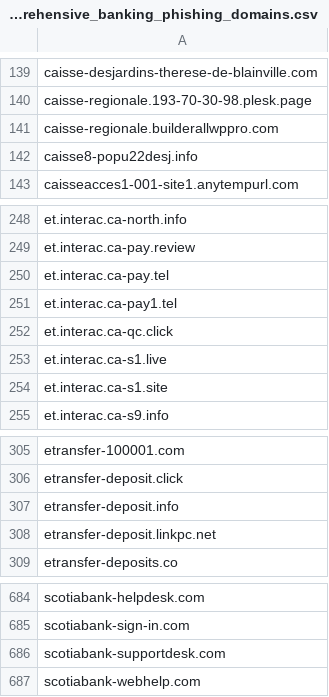
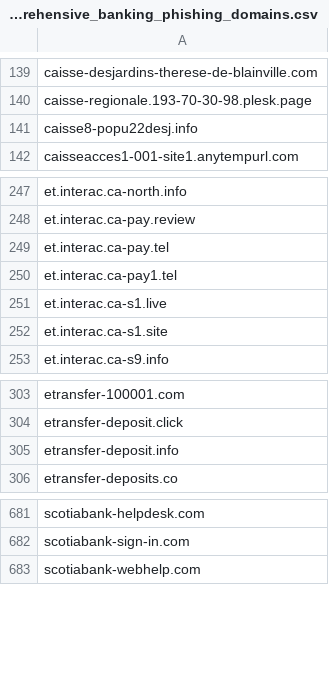
Before and after one commit to Phishcan/phishcan-data, a CSV file: api/banking/comprehensive_banking_phishing_domains.csv, drawn as a sheet; only a part is shown, gaps mark what is left out; the diff names each change by its address in the sheet, - before the commit and + after, or states it on an @@ line.

Commit message:
Update phishing exports - 2026-03-02_18-29-04

```diff
--- a/api/banking/comprehensive_banking_phishing_domains.csv
+++ b/api/banking/comprehensive_banking_phishing_domains.csv
-row 141: caisse-regionale.builderallwppro.com
-row 252: et.interac.ca-qc.click
-row 308: etransfer-deposit.linkpc.net
-row 686: scotiabank-supportdesk.com
```
Also changed, not shown: api/utilities/comprehensive_utilities_phishing_domains.csv, 8 other files.
